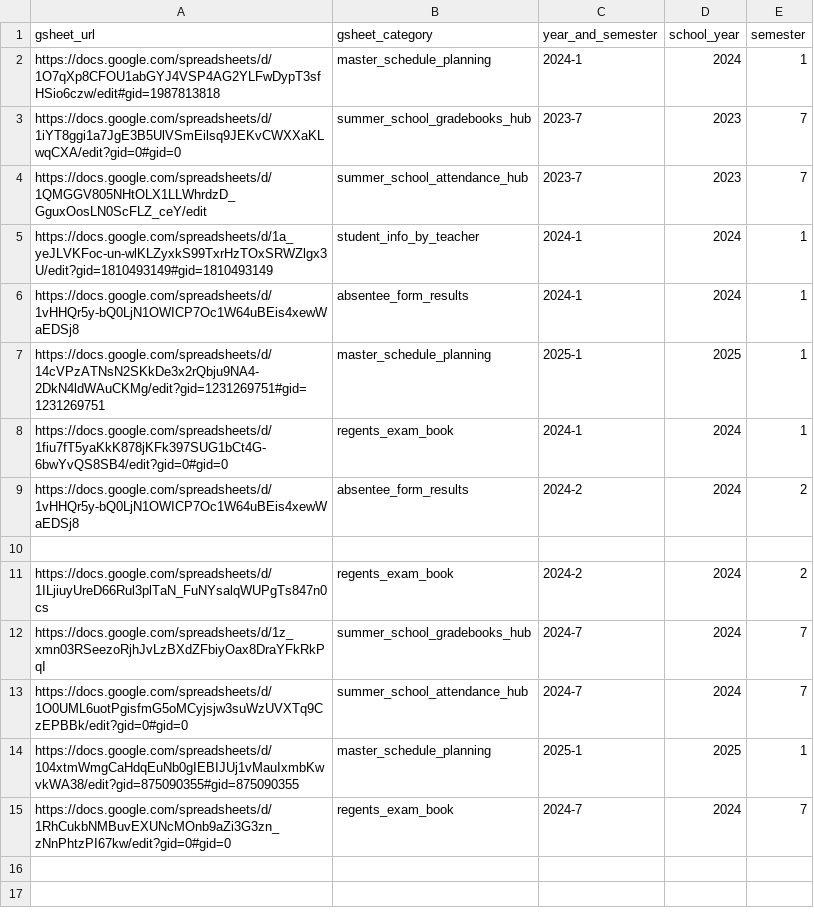
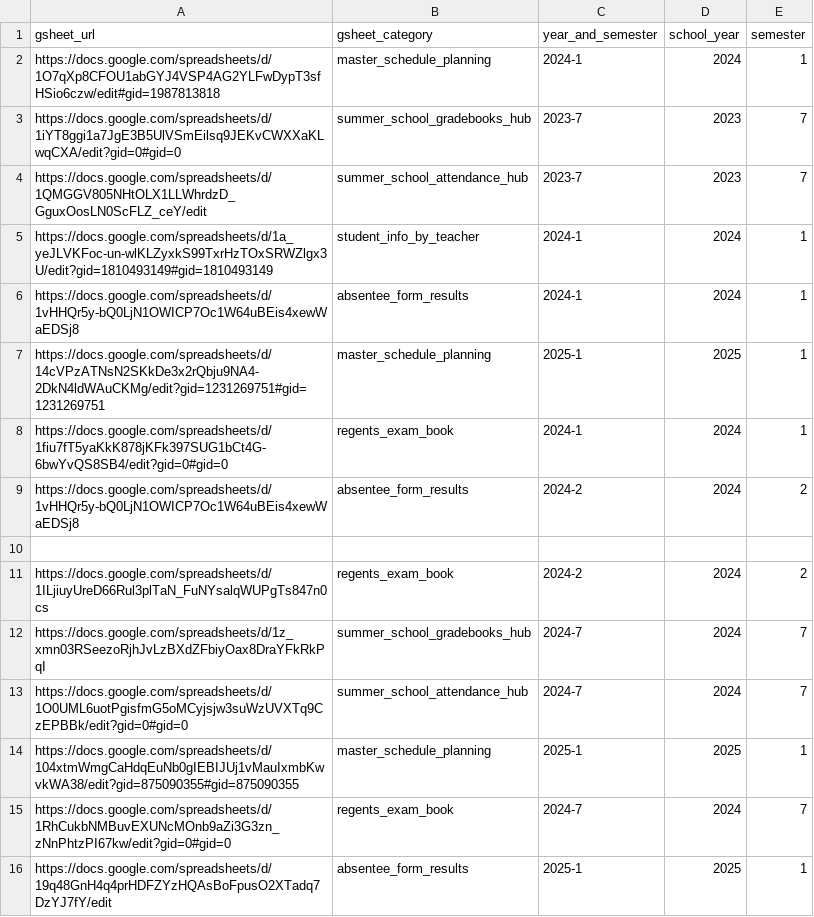
Before and after one commit to dstamp1NYCDOE/data-specialist-flask, a CSV file: app/data/gsheet_urls.csv, drawn as a sheet.

Commit message:
Put back RDAL Analysis and update g_sheet

```diff
--- a/app/data/gsheet_urls.csv
+++ b/app/data/gsheet_urls.csv
@@ -15 +15,2 @@ https://docs.google.com/spreadsheets/d/104xtmWmgCaHdqEuNb0gIEBIJUj1vMauIxmbKwvkW
 https://docs.google.com/spreadsheets/d/1RhCukbNMBuvEXUNcMOnb9aZi3G3zn_zNnPhtzPI67kw/edit?gid=0#gid=0,regents_exam_book,2024-7,2024,7
+https://docs.google.com/spreadsheets/d/19q48GnH4q4prHDFZYzHQAsBoFpusO2XTadq7DzYJ7fY/edit,absentee_form_results,2025-1,2025,1
```
Also changed, not shown: 2 other files.
